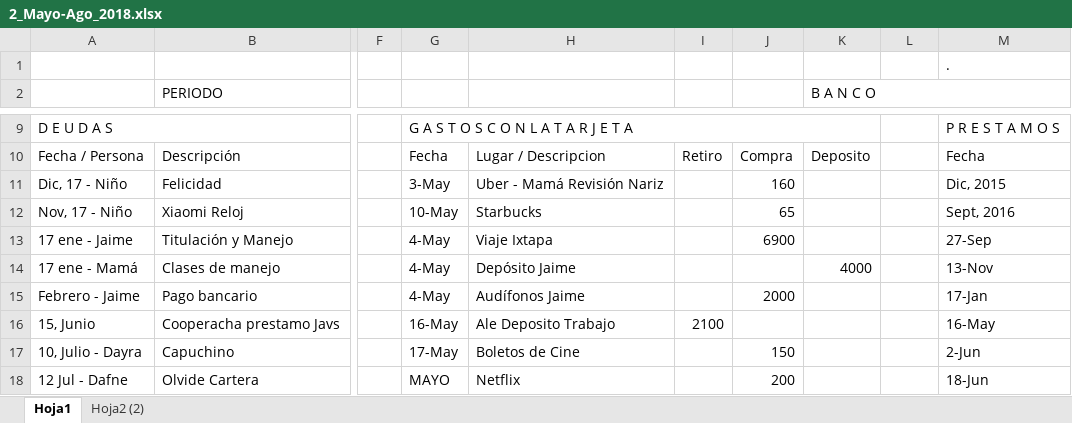
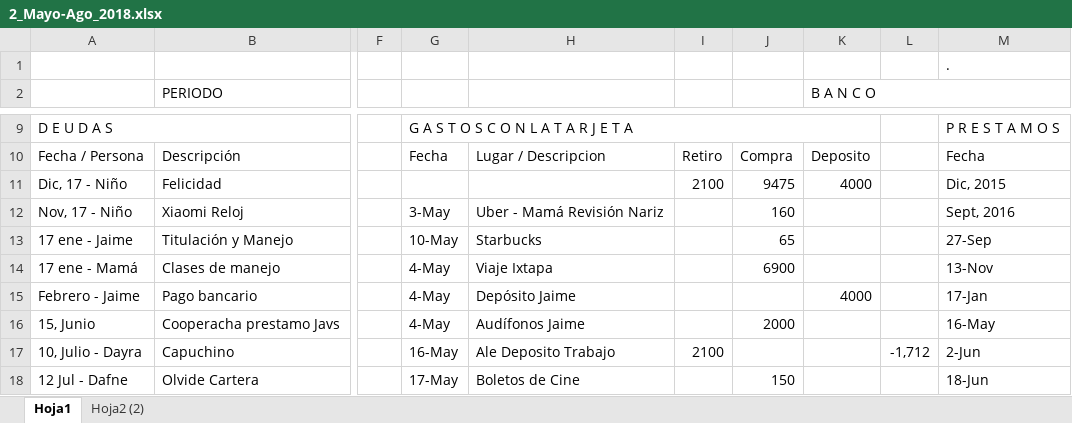
Before and after one commit to Adrifelcha/Adrifelcha, an Excel workbook: Finanzas/2_Mayo-Ago_2018.xlsx, sheet Hoja1, drawn as a sheet; only a part is shown, gaps mark what is left out; values as stored, in another font and other column widths than the file's, no cell formats; the diff covers the shown part only; the diff names each change by its address in the sheet, - before the commit and + after, or states it on an @@ line.

```diff
--- a/Finanzas/2_Mayo-Ago_2018.xlsx (sheet Hoja1)
+++ b/Finanzas/2_Mayo-Ago_2018.xlsx (sheet Hoja1)
-G11: 3-May
+G11: (empty)
-H11: Uber - Mamá Revisión Nariz
+H11: (empty)
-I11: (empty)
+I11: 2100
-J11: 160
+J11: 9475
-K11 (B A N C O): (empty)
+K11 (B A N C O): 4000
-G12: 10-May
+G12: 3-May
-H12: Starbucks
+H12: Uber - Mamá Revisión Nariz
-J12: 65
+J12: 160
-G13: 4-May
+G13: 10-May
-H13: Viaje Ixtapa
+H13: Starbucks
-J13: 6900
+J13: 65
-H14: Depósito Jaime
+H14: Viaje Ixtapa
-J14: (empty)
+J14: 6900
-K14 (B A N C O): 4000
+K14 (B A N C O): (empty)
-H15: Audífonos Jaime
+H15: Depósito Jaime
-J15: 2000
+J15: (empty)
-K15 (B A N C O): (empty)
+K15 (B A N C O): 4000
-G16: 16-May
+G16: 4-May
-H16: Ale Deposito Trabajo
+H16: Audífonos Jaime
-I16: 2100
+I16: (empty)
-J16: (empty)
+J16: 2000
-G17: 17-May
+G17: 16-May
-H17: Boletos de Cine
+H17: Ale Deposito Trabajo
-I17: (empty)
+I17: 2100
-J17: 150
+J17: (empty)
-L17: (empty)
+L17: -1,712
-G18: MAYO
+G18: 17-May
-H18: Netflix
+H18: Boletos de Cine
-J18: 200
+J18: 150
```
Also changed, not shown: 212 edited cells elsewhere in this sheet, cell formats, Finanzas/3_Sept-Dic_2018.xlsx, 41 other files.
